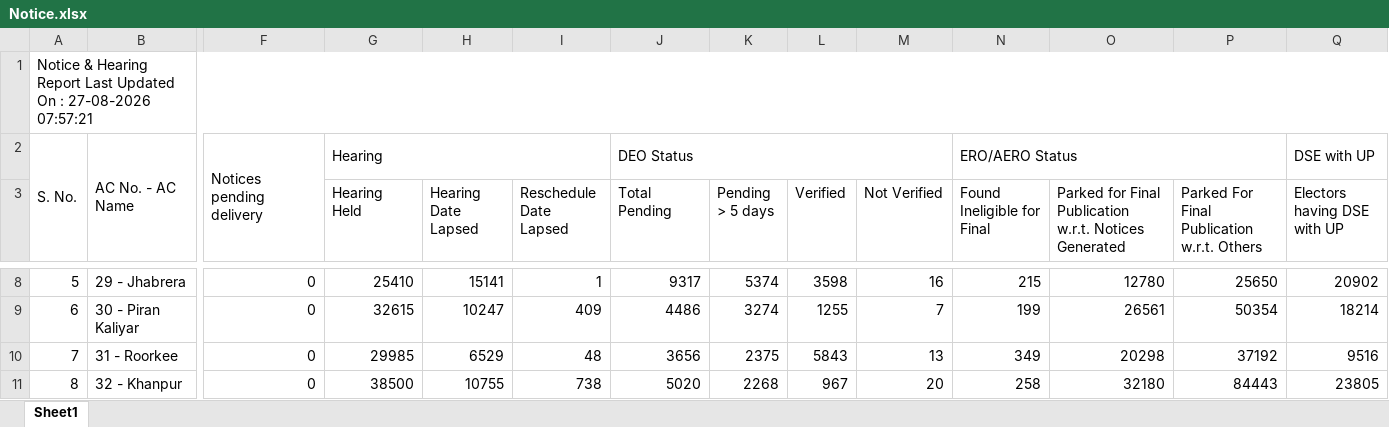
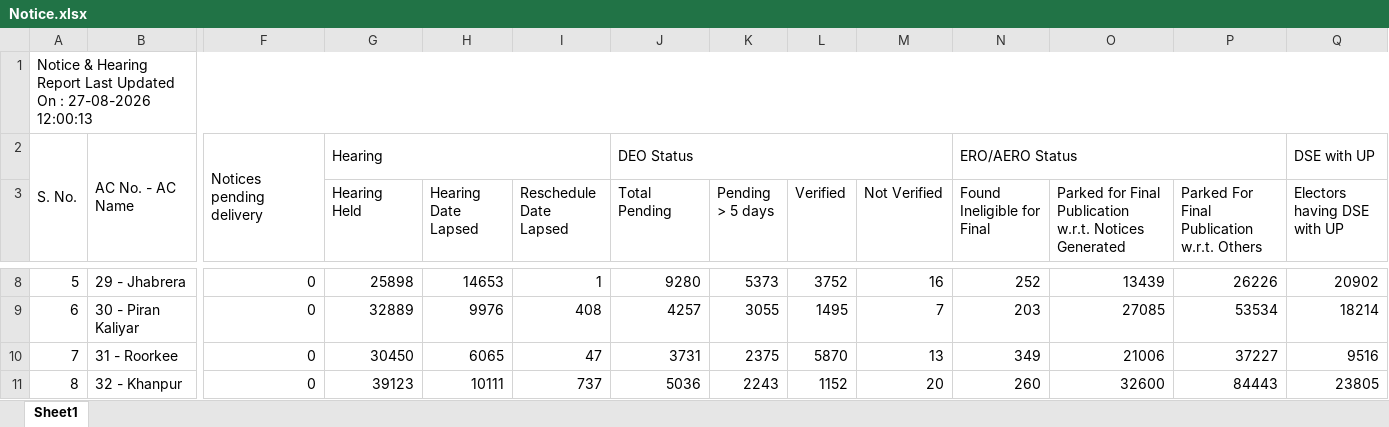
Before and after one commit to mannavibe-sudo/Form-Processing, an Excel workbook: Notice.xlsx, sheet Sheet1, drawn as a sheet; only a part is shown, gaps mark what is left out; values as stored, in another font and other column widths than the file's, no borders; the diff covers the shown part only; the diff names each change by its address in the sheet, - before the commit and + after, or states it on an @@ line.

```diff
--- a/Notice.xlsx (sheet Sheet1)
+++ b/Notice.xlsx (sheet Sheet1)
-A1: …: 27-08-2026 07:57:21
+A1: …: 27-08-2026 12:00:13
-G8 (Hearing Held): 25410
+G8 (Hearing Held): 25898
-H8 (Hearing Date Lapsed): 15141
+H8 (Hearing Date Lapsed): 14653
-J8 (Total Pending): 9317
+J8 (Total Pending): 9280
-K8 (Pending > 5 days): 5374
+K8 (Pending > 5 days): 5373
-L8 (Verified): 3598
+L8 (Verified): 3752
-N8 (Found Ineligible for Final): 215
+N8 (Found Ineligible for Final): 252
-O8: 12780
+O8: 13439
-P8: 25650
+P8: 26226
-G9 (Hearing Held): 32615
+G9 (Hearing Held): 32889
-H9 (Hearing Date Lapsed): 10247
+H9 (Hearing Date Lapsed): 9976
-I9 (Reschedule Date Lapsed): 409
+I9 (Reschedule Date Lapsed): 408
-J9 (Total Pending): 4486
+J9 (Total Pending): 4257
-K9 (Pending > 5 days): 3274
+K9 (Pending > 5 days): 3055
-L9 (Verified): 1255
+L9 (Verified): 1495
-N9 (Found Ineligible for Final): 199
+N9 (Found Ineligible for Final): 203
-O9: 26561
+O9: 27085
-P9: 50354
+P9: 53534
-G10 (Hearing Held): 29985
+G10 (Hearing Held): 30450
-H10 (Hearing Date Lapsed): 6529
+H10 (Hearing Date Lapsed): 6065
-I10 (Reschedule Date Lapsed): 48
+I10 (Reschedule Date Lapsed): 47
-J10 (Total Pending): 3656
+J10 (Total Pending): 3731
-L10 (Verified): 5843
+L10 (Verified): 5870
-O10: 20298
+O10: 21006
-P10: 37192
+P10: 37227
-G11 (Hearing Held): 38500
+G11 (Hearing Held): 39123
-H11 (Hearing Date Lapsed): 10755
+H11 (Hearing Date Lapsed): 10111
-I11 (Reschedule Date Lapsed): 738
+I11 (Reschedule Date Lapsed): 737
-J11 (Total Pending): 5020
+J11 (Total Pending): 5036
-K11 (Pending > 5 days): 2268
+K11 (Pending > 5 days): 2243
-L11 (Verified): 967
+L11 (Verified): 1152
-N11 (Found Ineligible for Final): 258
+N11 (Found Ineligible for Final): 260
-O11: 32180
+O11: 32600
```
Also changed, not shown: 417 edited cells elsewhere in this sheet.
